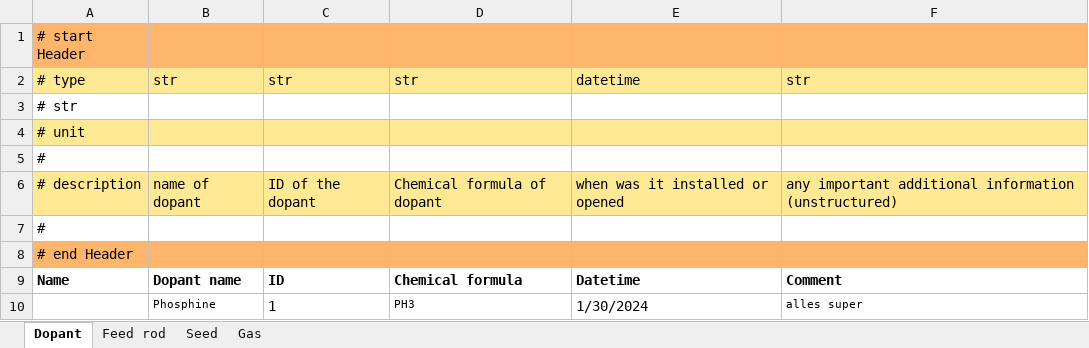
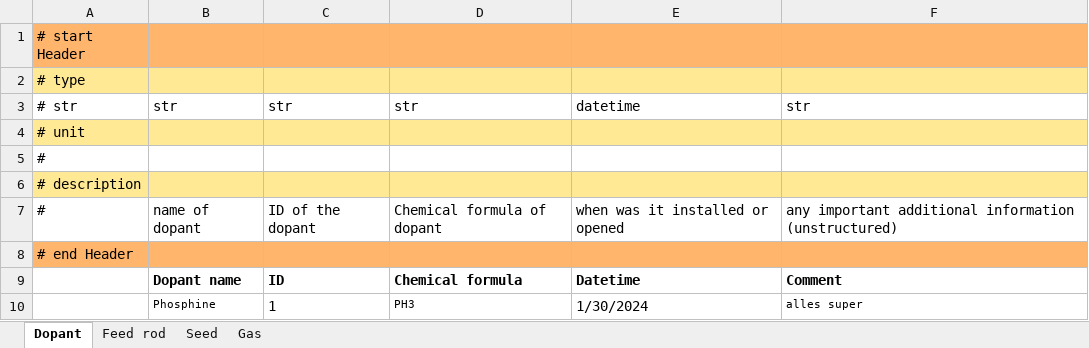
Before and after one commit to FAIRmat-NFDI/AreaA-data_modeling_and_schemas, an Excel workbook: float_zone_IKZ/Fz_materials.xlsx, sheet Dopant, drawn as a sheet; values as stored, in another font and other column widths than the file's, no borders; removed rows and columns are numbered as before the commit, all else as after; the diff names each change by its address in the sheet, - before the commit and + after, or states it on an @@ line.

```diff
--- a/float_zone_IKZ/Fz_materials.xlsx (sheet Dopant)
+++ b/float_zone_IKZ/Fz_materials.xlsx (sheet Dopant)
+row 2: # type
-A3: # type
+A3: # str
-A3:F3 fill: #FFE994
+A3:F3 fill: none
-row 3: # str
+row 6: # description
-A7: # description
+A7: #
-A7:F7 fill: #FFE994
+A7:F7 fill: none
-row 7: #
-A9: Name
+A9: (empty)
```
Also changed, not shown: sheet Feed rod, sheet Gas, sheet Seed, float_zone_IKZ/Fz_furnace_parts.xlsx.
